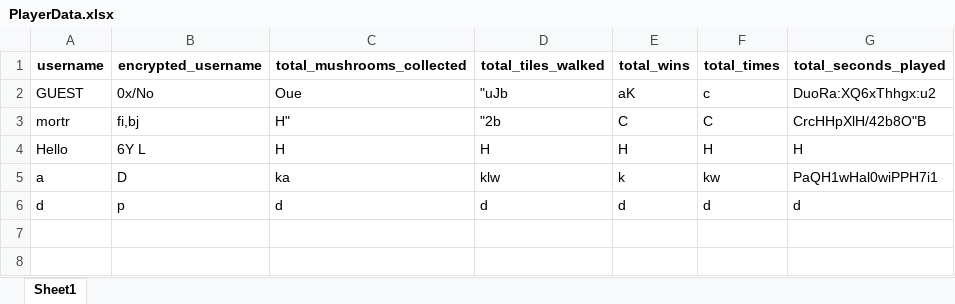
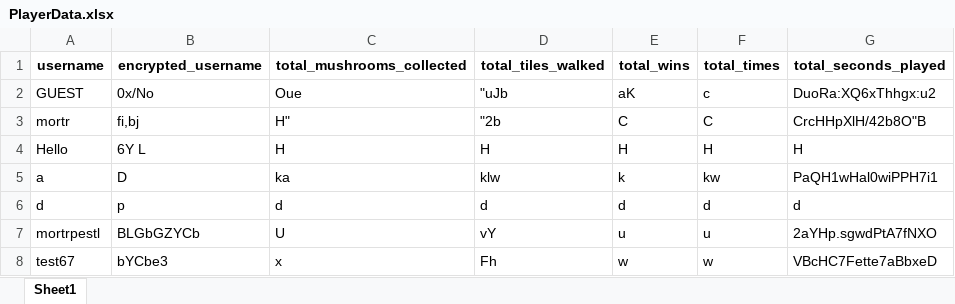
Before and after one commit to mortrpestl/shroom-raider, an Excel workbook: main/statistics/PlayerData.xlsx, sheet Sheet1, drawn as a sheet; values as stored, in another font and other column widths than the file's, no borders; the diff names each change by its address in the sheet, - before the commit and + after, or states it on an @@ line.

```diff
--- a/main/statistics/PlayerData.xlsx (sheet Sheet1)
+++ b/main/statistics/PlayerData.xlsx (sheet Sheet1)
+row 7: mortrpestl | BLGbGZYCb | U | vY | u | u | 2aYHp.sgwdPtA7fNXO
+row 8: test67 | bYCbe3 | x | Fh | w | w | VBcHC7Fette7aBbxeD
```
Also changed, not shown: Bonus/Levels/levels_list.xlsx, Bonus/Statistics/PlayerData.xlsx, 7 other files.
